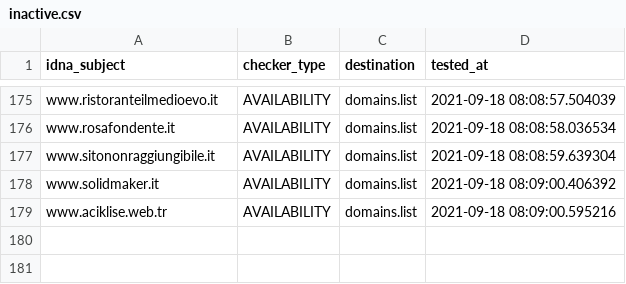
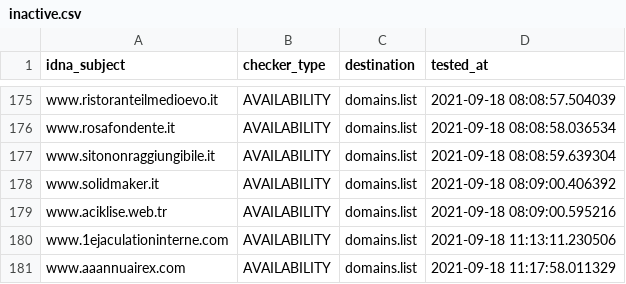
Before and after one commit to Ultimate-Hosts-Blacklist/BaddBoyzHosts, a CSV file: .pyfunceble/inactive.csv, drawn as a sheet; only a part is shown, gaps mark what is left out.

```diff
--- a/.pyfunceble/inactive.csv
+++ b/.pyfunceble/inactive.csv
@@ -179 +179,3 @@ www.solidmaker.it,AVAILABILITY,domains.list,2021-09-18 08:09:00.406392
 www.aciklise.web.tr,AVAILABILITY,domains.list,2021-09-18 08:09:00.595216
+www.1ejaculationinterne.com,AVAILABILITY,domains.list,2021-09-18 11:13:11.230506
+www.aaannuairex.com,AVAILABILITY,domains.list,2021-09-18 11:17:58.011329
```
Also changed, not shown: 20 other files.
